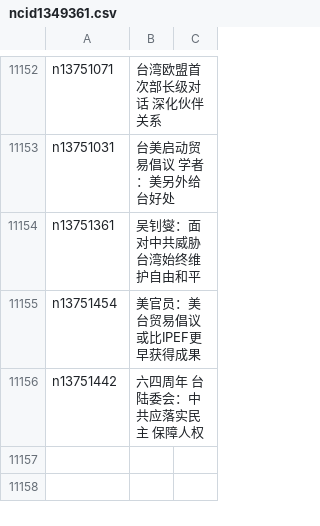
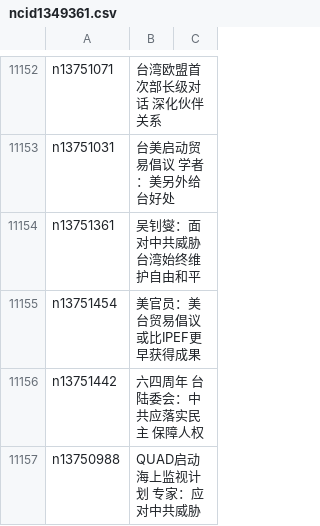
Before and after one commit to easy2view/epoch-news, a CSV file: indexes/ncid1349361.csv, drawn as a sheet; only a part is shown, gaps mark what is left out; the diff names each change by its address in the sheet, - before the commit and + after, or states it on an @@ line.

```diff
--- a/indexes/ncid1349361.csv
+++ b/indexes/ncid1349361.csv
+row 11157: n13750988 | QUAD启动海上监视计划 专家：应对中共威胁
```
Also changed, not shown: indexes/ncid1078159.csv, indexes/ncid277.csv, 35 other files.
